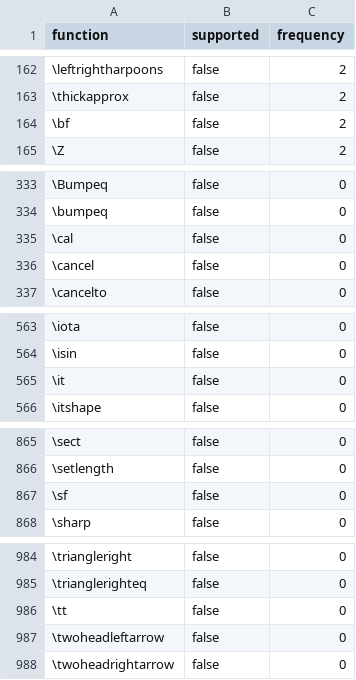
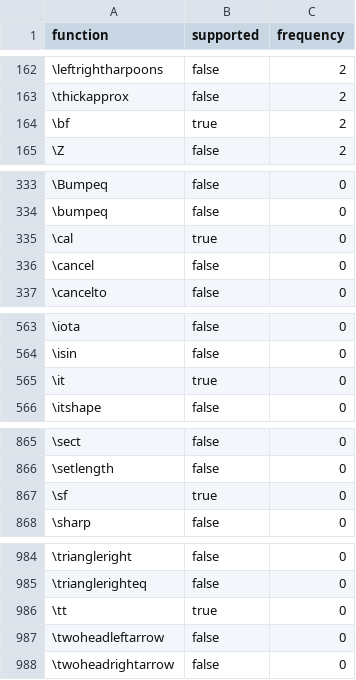
Before and after one commit to simpleclub/CaTeX, a CSV file: function_prioritization.csv, drawn as a sheet; only a part is shown, gaps mark what is left out; the diff names each change by its address in the sheet, - before the commit and + after, or states it on an @@ line.

Commit message:
Include font functions

```diff
--- a/function_prioritization.csv
+++ b/function_prioritization.csv
-B164 (supported): false
+B164 (supported): true
-B335 (supported): false
+B335 (supported): true
-B565 (supported): false
+B565 (supported): true
-B867 (supported): false
+B867 (supported): true
-B986 (supported): false
+B986 (supported): true
```
